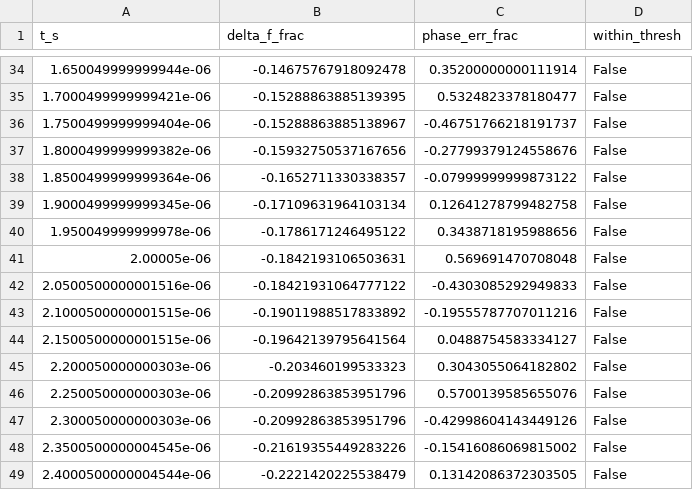
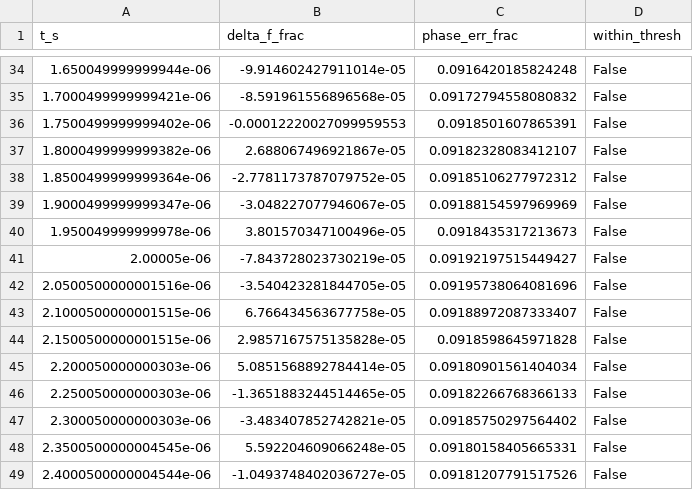
Before and after one commit to 2AMLogic/sg13g2-pll, a CSV file: sim/sg13cmos5l-closed-loop-lock/corners/lock_trace_proposal.csv, drawn as a sheet; only a part is shown, gaps mark what is left out; the diff covers the shown part only.

Commit message:
sim: closed-loop re-run against corrected pfd -- frequency lock achieved, static phase error remains (Part of #16)
sim/sg13cmos5l-closed-loop-lock/testbench/run.sh re-run (both Part A and
Part B) against the pfd self-reset-parity fix landed for issue #56.
RECORD-003 (new, append-only -- RECORD-001/RECORD-002 untouched):

- Part A (as-drawn): still does not lock, independently over-determined
  by the still-open divider_chain defect (#36); vctrl now saturates near
  VDD instead of drifting slowly, consistent with a PFD that now
  correctly reads fb as permanently late.
- Part B (proposal): now achieves genuine FREQUENCY lock (Delta-f/f_ref
  within 0.03% of f_ref for the full final microsecond, zero cycle slips
  -- vs. RECORD-001's own monotonically-diverging ~23% Delta-f) but
  settles at a stable ~9.18%-of-Tref static phase error, above row 7's
  own 5% threshold, so the dual lock criterion is not fully met. Leading
  (unconfirmed) hypothesis: cp's own already-measured up/dn current
  mismatch. Follow-up diagnostic filed as issue #70.

Updates sim/README.md's campaign-status and deferred-rows (7, 10) tables
to reflect this materially closer, qualitatively different outcome.
Confirmed (grep) that no other committed sim/ record instantiates pfd,
so no other record needs re-evaluation.

Closes #56

```diff
--- a/sim/sg13cmos5l-closed-loop-lock/corners/lock_trace_proposal.csv
+++ b/sim/sg13cmos5l-closed-loop-lock/corners/lock_trace_proposal.csv
@@ -34,16 +34,16 @@ t_s,delta_f_frac,phase_err_frac,within_thresh
-1.650049999999944e-06,-0.14675767918092478,0.35200000000111914,False
-1.7000499999999421e-06,-0.15288863885139395,0.5324823378180477,False
-1.7500499999999404e-06,-0.15288863885138967,-0.46751766218191737,False
-1.8000499999999382e-06,-0.15932750537167656,-0.27799379124558676,False
-1.8500499999999364e-06,-0.1652711330338357,-0.07999999999873122,False
-1.9000499999999345e-06,-0.17109631964103134,0.12641278799482758,False
-1.950049999999978e-06,-0.1786171246495122,0.3438718195988656,False
-2.00005e-06,-0.1842193106503631,0.569691470708048,False
-2.0500500000001516e-06,-0.18421931064777122,-0.4303085292949833,False
-2.1000500000001515e-06,-0.19011988517833892,-0.19555787707011216,False
-2.1500500000001515e-06,-0.19642139795641564,0.0488754583334127,False
-2.200050000000303e-06,-0.203460199533323,0.3043055064182802,False
-2.250050000000303e-06,-0.20992863853951796,0.5700139585655076,False
-2.300050000000303e-06,-0.20992863853951796,-0.42998604143449126,False
-2.3500500000004545e-06,-0.21619355449283226,-0.15416086069815002,False
-2.4000500000004544e-06,-0.2221420225538479,0.13142086372303505,False
+1.650049999999944e-06,-9.914602427911014e-05,0.0916420185824248,False
+1.7000499999999421e-06,-8.591961556896568e-05,0.09172794558080832,False
+1.7500499999999402e-06,-0.00012220027099959553,0.0918501607865391,False
+1.8000499999999382e-06,2.688067496921867e-05,0.09182328083412107,False
+1.8500499999999364e-06,-2.7781173787079752e-05,0.09185106277972312,False
+1.9000499999999347e-06,-3.048227077946067e-05,0.09188154597969969,False
+1.950049999999978e-06,3.801570347100496e-05,0.0918435317213673,False
+2.00005e-06,-7.843728023730219e-05,0.09192197515449427,False
+2.0500500000001516e-06,-3.540423281844705e-05,0.09195738064081696,False
+2.1000500000001515e-06,6.766434563677758e-05,0.09188972087333407,False
+2.1500500000001515e-06,2.9857167575135828e-05,0.0918598645971828,False
+2.200050000000303e-06,5.0851568892784414e-05,0.09180901561404034,False
+2.250050000000303e-06,-1.3651883244514465e-05,0.09182266768366133,False
+2.300050000000303e-06,-3.483407852742821e-05,0.09185750297564402,False
+2.3500500000004545e-06,5.592204609066248e-05,0.09180158405665331,False
+2.4000500000004544e-06,-1.0493748402036727e-05,0.09181207791517526,False
```
Also changed, not shown: 7 added rows, 7 removed rows and 52 edited cells elsewhere in this file, sim/sg13cmos5l-closed-loop-lock/corners/results_as_drawn.csv, sim/sg13cmos5l-closed-loop-lock/corners/results_proposal.csv, 3 other files.
